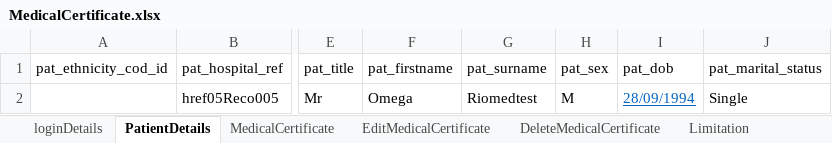
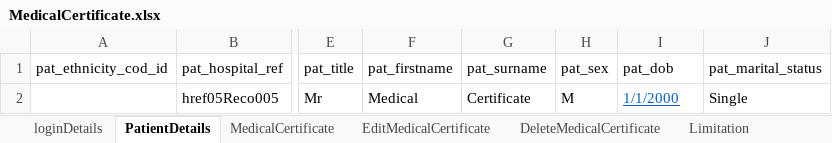
Before and after one commit to manojvyavahare27/ReleaseCellma4ClinicalAuto2, an Excel workbook: ExcelFiles/MedicalCertificate.xlsx, sheet PatientDetails, drawn as a sheet; only a part is shown, gaps mark what is left out; values as stored, in another font and other column widths than the file's, no borders; the diff names each change by its address in the sheet, - before the commit and + after, or states it on an @@ line.

Commit message:
Add Excel data

```diff
--- a/ExcelFiles/MedicalCertificate.xlsx (sheet PatientDetails)
+++ b/ExcelFiles/MedicalCertificate.xlsx (sheet PatientDetails)
-F2 (pat_firstname): Omega
+F2 (pat_firstname): Medical
-G2 (pat_surname): Riomedtest
+G2 (pat_surname): Certificate
-I2 (pat_dob): 28/09/1994
+I2 (pat_dob): 1/1/2000
```
Also changed, not shown: sheet loginDetails, ExcelFiles/PatientSummary.xlsx, 9 other files.
